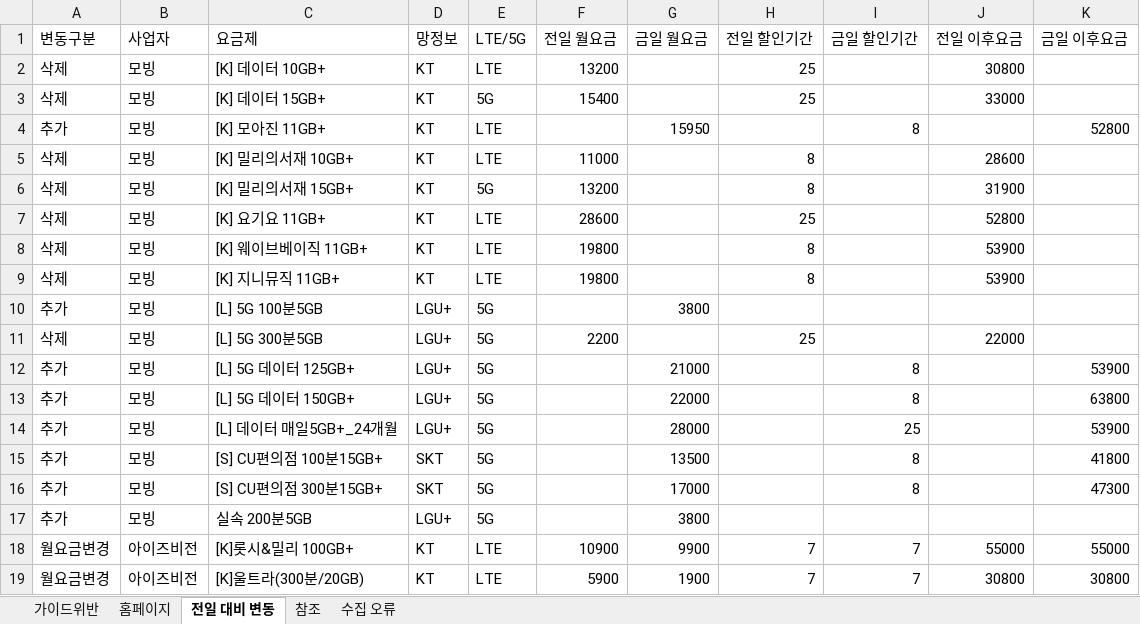
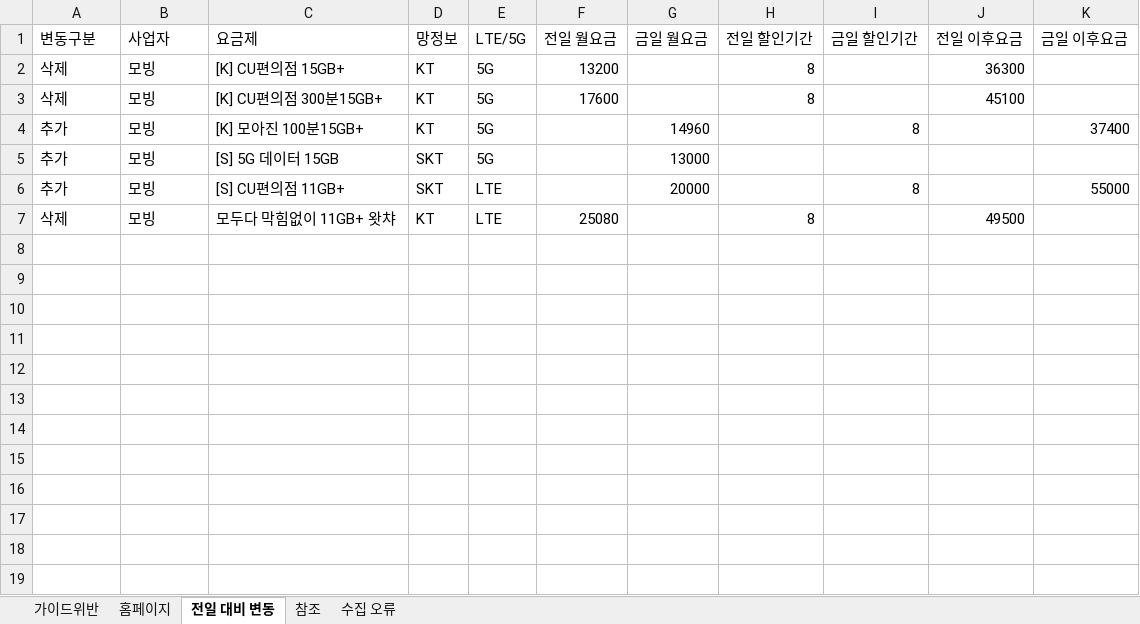
Before and after one commit to kjch444-sketchs/homepage_crawl, an Excel workbook: history/latest.xlsx, sheet 전일 대비 변동, drawn as a sheet; values as stored, in another font and other column widths than the file's, no borders; removed rows and columns are numbered as before the commit, all else as after; the diff names each change by its address in the sheet, - before the commit and + after, or states it on an @@ line.

```diff
--- a/history/latest.xlsx (sheet 전일 대비 변동)
+++ b/history/latest.xlsx (sheet 전일 대비 변동)
-row 2: 삭제 | 모빙 | [K] 데이터 10GB+ | KT | LTE | 13200 |  | 25 |  | 30800
-row 3: 삭제 | 모빙 | [K] 데이터 15GB+ | KT | 5G | 15400 |  | 25 |  | 33000
-row 4: 추가 | 모빙 | [K] 모아진 11GB+ | KT | LTE |  | 15950 |  | 8 |  | 52800
-row 5: 삭제 | 모빙 | [K] 밀리의서재 10GB+ | KT | LTE | 11000 |  | 8 |  | 28600
-C2 (요금제): [K] 밀리의서재 15GB+
+C2 (요금제): [K] CU편의점 15GB+
-J2 (전일 이후요금): 31900
+J2 (전일 이후요금): 36300
-row 7: 삭제 | 모빙 | [K] 요기요 11GB+ | KT | LTE | 28600 |  | 25 |  | 52800
-row 8: 삭제 | 모빙 | [K] 웨이브베이직 11GB+ | KT | LTE | 19800 |  | 8 |  | 53900
-C3 (요금제): [K] 지니뮤직 11GB+
+C3 (요금제): [K] CU편의점 300분15GB+
-E3 (LTE/5G): LTE
+E3 (LTE/5G): 5G
-F3 (전일 월요금): 19800
+F3 (전일 월요금): 17600
-J3 (전일 이후요금): 53900
+J3 (전일 이후요금): 45100
-row 10: 추가 | 모빙 | [L] 5G 100분5GB | LGU+ | 5G |  | 3800
-row 11: 삭제 | 모빙 | [L] 5G 300분5GB | LGU+ | 5G | 2200 |  | 25 |  | 22000
-row 12: 추가 | 모빙 | [L] 5G 데이터 125GB+ | LGU+ | 5G |  | 21000 |  | 8 |  | 53900
-row 13: 추가 | 모빙 | [L] 5G 데이터 150GB+ | LGU+ | 5G |  | 22000 |  | 8 |  | 63800
-row 14: 추가 | 모빙 | [L] 데이터 매일5GB+_24개월 | LGU+ | 5G |  | 28000 |  | 25 |  | 53900
-C4 (요금제): [S] CU편의점 100분15GB+
+C4 (요금제): [K] 모아진 100분15GB+
-D4 (망정보): SKT
+D4 (망정보): KT
-G4 (금일 월요금): 13500
+G4 (금일 월요금): 14960
-K4 (금일 이후요금): 41800
+K4 (금일 이후요금): 37400
+row 5: 추가 | 모빙 | [S] 5G 데이터 15GB | SKT | 5G |  | 13000
-C6 (요금제): [S] CU편의점 300분15GB+
+C6 (요금제): [S] CU편의점 11GB+
-E6 (LTE/5G): 5G
+E6 (LTE/5G): LTE
-G6 (금일 월요금): 17000
+G6 (금일 월요금): 20000
-K6 (금일 이후요금): 47300
+K6 (금일 이후요금): 55000
-row 17: 추가 | 모빙 | 실속 200분5GB | LGU+ | 5G |  | 3800
-row 18: 월요금변경 | 아이즈비전 | [K]롯시&밀리 100GB+ | KT | LTE | 10900 | 9900 | 7 | 7 | 55000 | 55000
-row 19: 월요금변경 | 아이즈비전 | [K]울트라(300분/20GB) | KT | LTE | 5900 | 1900 | 7 | 7 | 30800 | 30800
+row 7: 삭제 | 모빙 | 모두다 막힘없이 11GB+ 왓챠 | KT | LTE | 25080 |  | 8 |  | 49500
```
Also changed, not shown: sheet 홈페이지, 1 other file.
